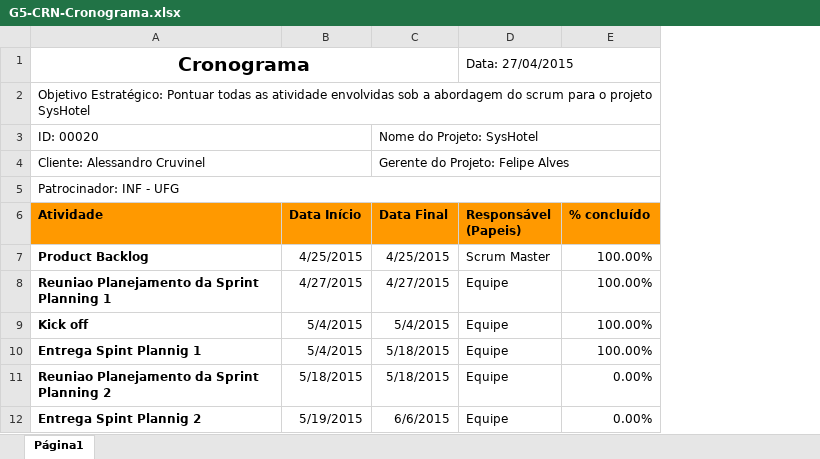
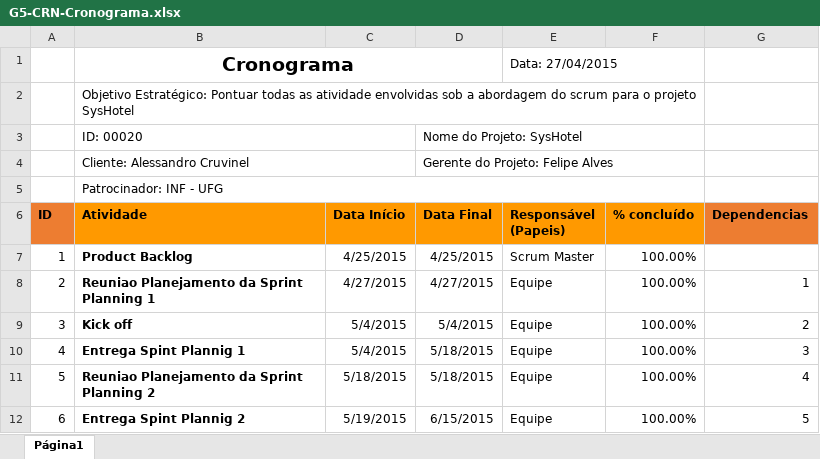
Before and after one commit to mariomjr/GerenciaDeProjeto, an Excel workbook: Documentos/G5-CRN-Cronograma.xlsx, sheet Página1, drawn as a sheet; values as stored, in another font and other column widths than the file's, no borders; conditional formats not drawn; addresses are those after the commit; the diff names each change by its address in the sheet, - before the commit and + after, or states it on an @@ line.

```diff
--- a/Documentos/G5-CRN-Cronograma.xlsx (sheet Página1)
+++ b/Documentos/G5-CRN-Cronograma.xlsx (sheet Página1)
+column A (ID), rows 7-12: 1 | 2 | 3 | 4 | 5 | 6
+column G (Dependencias), rows 8-12: 1 | 2 | 3 | 4 | 5
-F11:F12 (% concluído): 0.00%
+F11:F12 (% concluído): 100.00%
-D12 (Data Final): 6/6/2015
+D12 (Data Final): 6/15/2015
```
Also changed, not shown: PLA-Planilha de Avaliação .xlsx, 10 other files.
